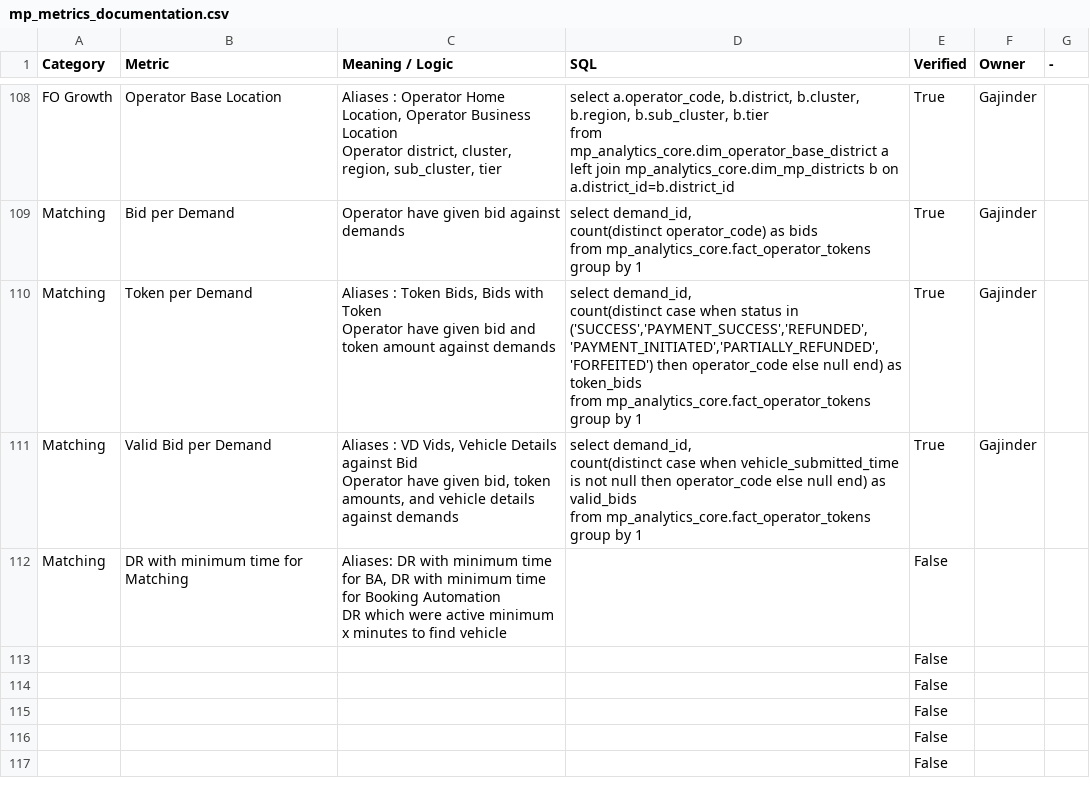
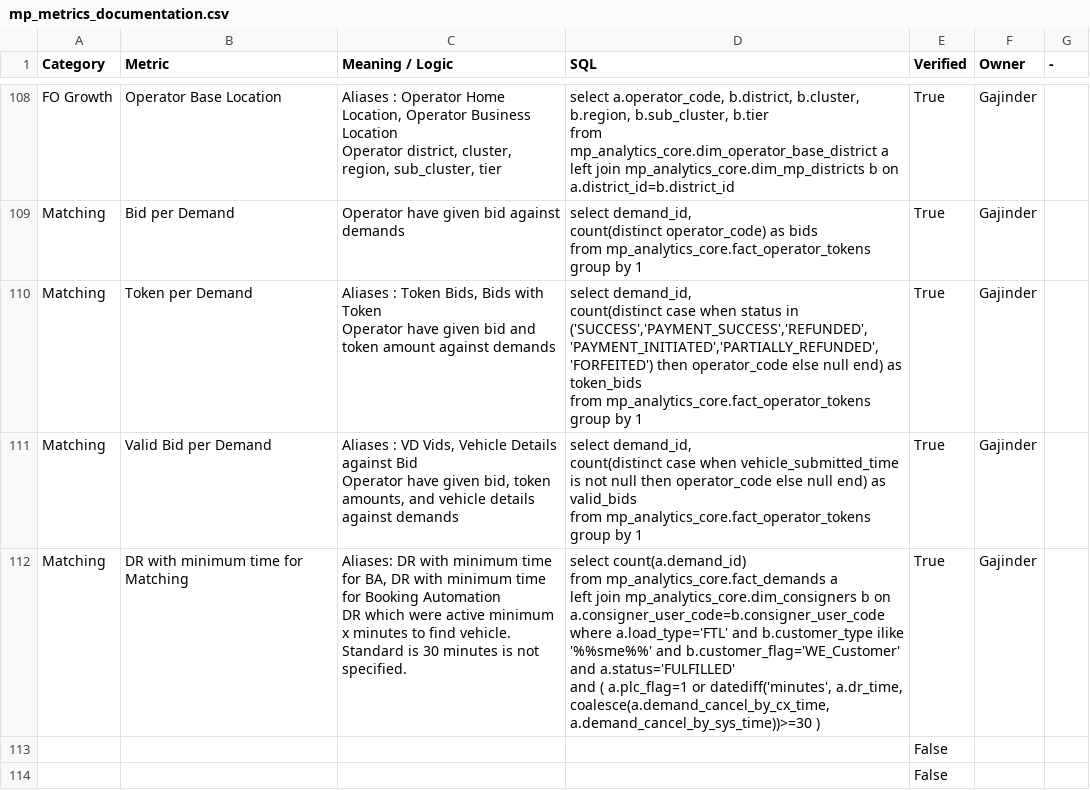
Before and after one commit to Aakash-1499/revolt-we-mp-analytics-assistant, a CSV file: skills/revolt/references/mp_metrics_documentation.csv, drawn as a sheet; only a part is shown, gaps mark what is left out; the shorter side is filled out with more unchanged rows.

Commit message:
revolt: sync 2 file(s) from Drive

```diff
--- a/skills/revolt/references/mp_metrics_documentation.csv
+++ b/skills/revolt/references/mp_metrics_documentation.csv
@@ -1214,5 +1214,9 @@ from mp_analytics_core.fact_operator_tokens
 group by 1",True,Gajinder,
-Matching,DR with minimum time for Matching,"Aliases: DR with minimum time for BA, DR with minimum time for Booking Automation
-
-DR which were active minimum x minutes to find vehicle",,False,,
+Matching,DR with minimum time for Matching,"Aliases: DR with minimum time for BA, DR with minimum time for Booking Automation
+
+DR which were active minimum x minutes to find vehicle. Standard is 30 minutes is not specified.","select count(a.demand_id)
+from mp_analytics_core.fact_demands a
+left join mp_analytics_core.dim_consigners b on a.consigner_user_code=b.consigner_user_code
+where a.load_type='FTL' and b.customer_type ilike '%%sme%%' and b.customer_flag='WE_Customer' and a.status='FULFILLED'
+and ( a.plc_flag=1 or datediff('minutes', a.dr_time, coalesce(a.demand_cancel_by_cx_time, a.demand_cancel_by_sys_time))>=30 )",True,Gajinder,
 ,,,,False,,
```
Also changed, not shown: 1 other file.
